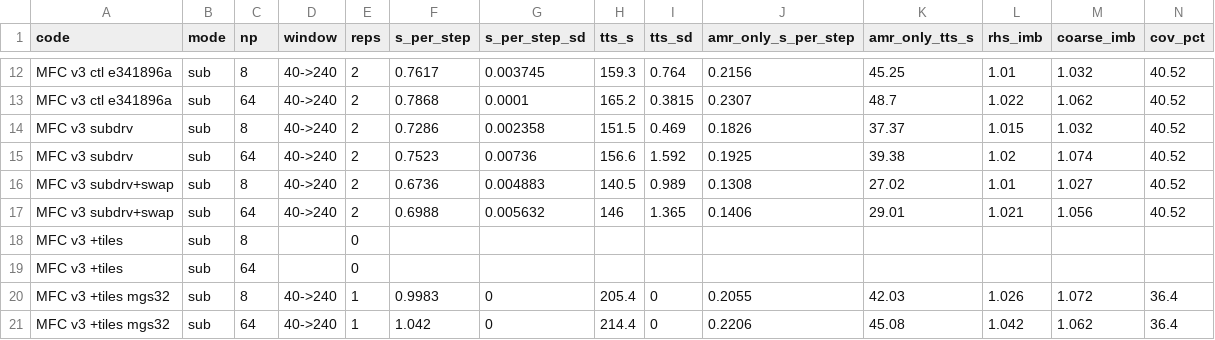
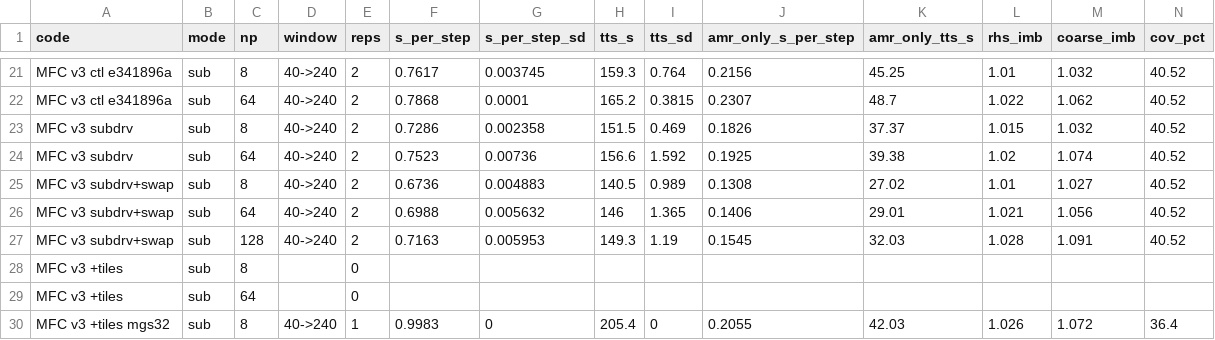
Before and after one commit to sbryngelson/MFC, a CSV file: misc/amr-results/data/scaling_simple_deck_v3.csv, drawn as a sheet; only a part is shown, gaps mark what is left out; the shorter side is filled out with more unchanged rows; rows hold the shown columns only; the diff covers the shown part only; the diff names each change by its address in the sheet, - before the commit and + after, or states it on an @@ line.

Commit message:
AMR results: newest build (subcycling driver + swap packing) to 128 GPUs

```diff
--- a/misc/amr-results/data/scaling_simple_deck_v3.csv
+++ b/misc/amr-results/data/scaling_simple_deck_v3.csv
+row 27: MFC v3 subdrv+swap | sub | 128 | 40->240 | 2 | 0.7163 | 0.005953 | 149.3 | 1.19 | 0.1545 | 32.03 | 1.028 | 1.091 | 40.52
```
Also changed, not shown: 13 added rows elsewhere in this file, 36 other files.
